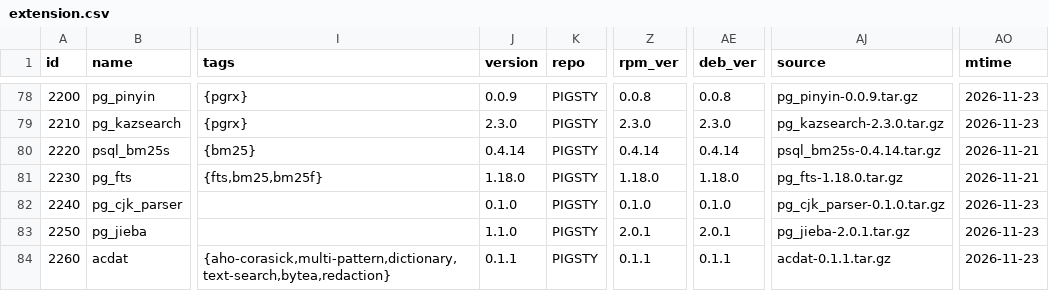
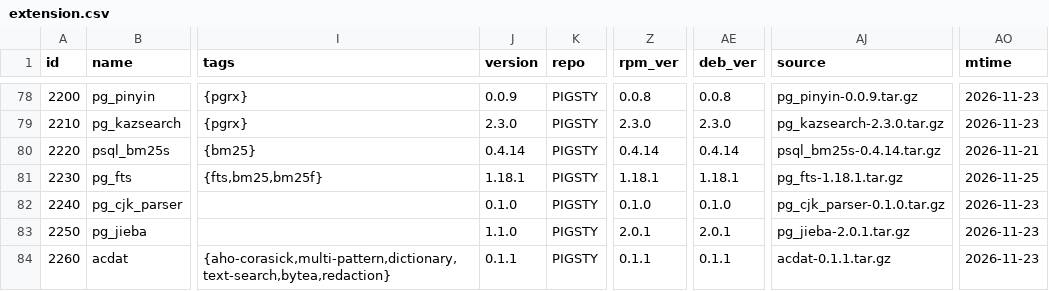
Before and after one commit to pgsty/pgext, a CSV file: db/extension.csv, drawn as a sheet; only a part is shown, gaps mark what is left out; the diff names each change by its address in the sheet, - before the commit and + after, or states it on an @@ line.

```diff
--- a/db/extension.csv
+++ b/db/extension.csv
-J81 (version): 1.18.0
+J81 (version): 1.18.1
-Z81 (rpm_ver): 1.18.0
+Z81 (rpm_ver): 1.18.1
-AE81 (deb_ver): 1.18.0
+AE81 (deb_ver): 1.18.1
-AJ81 (source): pg_fts-1.18.0.tar.gz
+AJ81 (source): pg_fts-1.18.1.tar.gz
-AO81 (mtime): 2026-11-21
+AO81 (mtime): 2026-11-25
```
Also changed, not shown: 1 other file.
